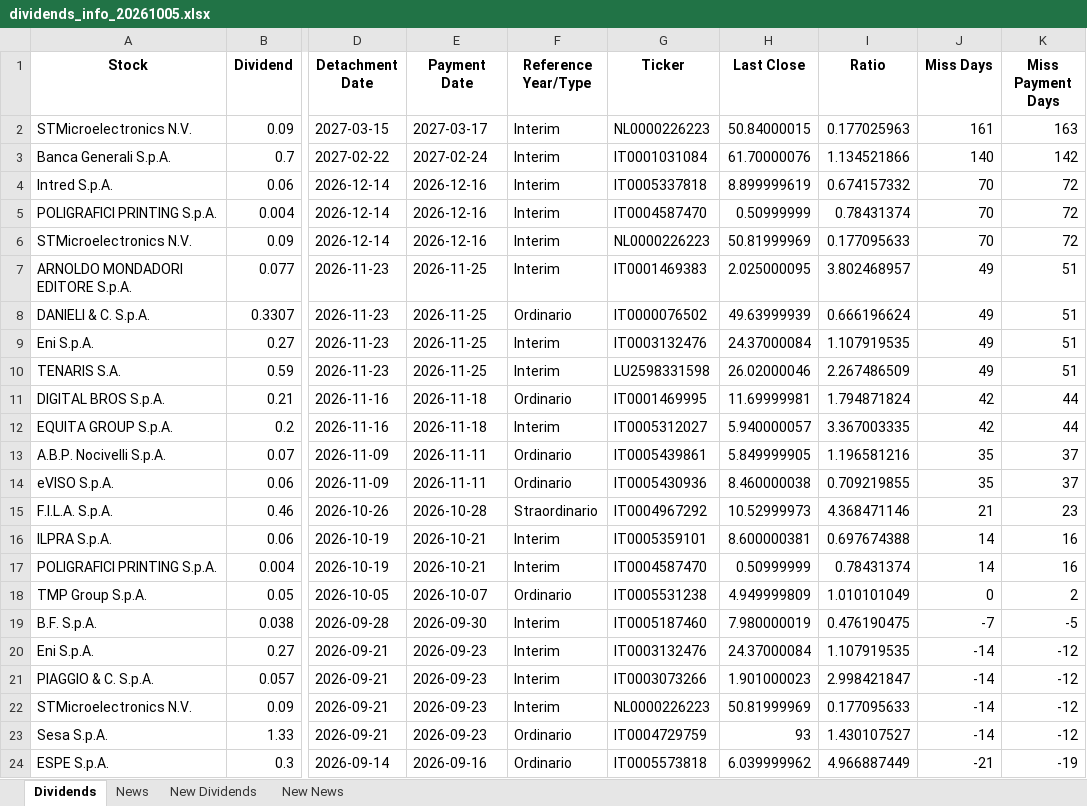
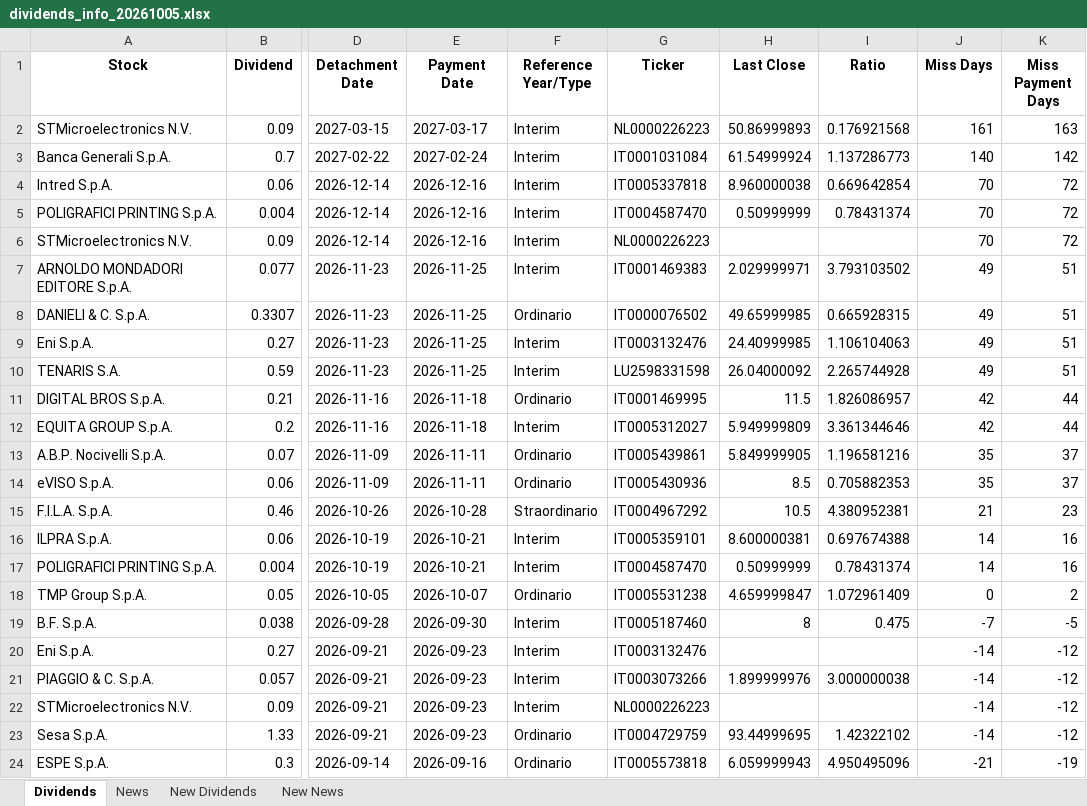
Before and after one commit to pattuallo/pattuallo.github.io, an Excel workbook: data/dividends_info_20261005.xlsx, sheet Dividends, drawn as a sheet; only a part is shown, gaps mark what is left out; values as stored, in another font and other column widths than the file's, no borders; the diff names each change by its address in the sheet, - before the commit and + after, or states it on an @@ line.

```diff
--- a/data/dividends_info_20261005.xlsx (sheet Dividends)
+++ b/data/dividends_info_20261005.xlsx (sheet Dividends)
-H2 (Last Close): 50.84000015
+H2 (Last Close): 50.86999893
-I2 (Ratio): 0.177025963
+I2 (Ratio): 0.176921568
-H3 (Last Close): 61.70000076
+H3 (Last Close): 61.54999924
-I3 (Ratio): 1.134521866
+I3 (Ratio): 1.137286773
-H4 (Last Close): 8.899999619
+H4 (Last Close): 8.960000038
-I4 (Ratio): 0.674157332
+I4 (Ratio): 0.669642854
-H6 (Last Close): 50.81999969
+H6 (Last Close): (empty)
-I6 (Ratio): 0.177095633
+I6 (Ratio): (empty)
-H7 (Last Close): 2.025000095
+H7 (Last Close): 2.029999971
-I7 (Ratio): 3.802468957
+I7 (Ratio): 3.793103502
-H8 (Last Close): 49.63999939
+H8 (Last Close): 49.65999985
-I8 (Ratio): 0.666196624
+I8 (Ratio): 0.665928315
-H9 (Last Close): 24.37000084
+H9 (Last Close): 24.40999985
-I9 (Ratio): 1.107919535
+I9 (Ratio): 1.106104063
-H10 (Last Close): 26.02000046
+H10 (Last Close): 26.04000092
-I10 (Ratio): 2.267486509
+I10 (Ratio): 2.265744928
-H11 (Last Close): 11.69999981
+H11 (Last Close): 11.5
-I11 (Ratio): 1.794871824
+I11 (Ratio): 1.826086957
-H12 (Last Close): 5.940000057
+H12 (Last Close): 5.949999809
-I12 (Ratio): 3.367003335
+I12 (Ratio): 3.361344646
-H14 (Last Close): 8.460000038
+H14 (Last Close): 8.5
-I14 (Ratio): 0.709219855
+I14 (Ratio): 0.705882353
-H15 (Last Close): 10.52999973
+H15 (Last Close): 10.5
-I15 (Ratio): 4.368471146
+I15 (Ratio): 4.380952381
-H18 (Last Close): 4.949999809
+H18 (Last Close): 4.659999847
-I18 (Ratio): 1.010101049
+I18 (Ratio): 1.072961409
-H19 (Last Close): 7.980000019
+H19 (Last Close): 8
-I19 (Ratio): 0.476190475
+I19 (Ratio): 0.475
-H20 (Last Close): 24.37000084
+H20 (Last Close): (empty)
-I20 (Ratio): 1.107919535
+I20 (Ratio): (empty)
-H21 (Last Close): 1.901000023
+H21 (Last Close): 1.899999976
-I21 (Ratio): 2.998421847
+I21 (Ratio): 3.000000038
-H22 (Last Close): 50.81999969
+H22 (Last Close): (empty)
-I22 (Ratio): 0.177095633
+I22 (Ratio): (empty)
-H23 (Last Close): 93
+H23 (Last Close): 93.44999695
-I23 (Ratio): 1.430107527
+I23 (Ratio): 1.42322102
-H24 (Last Close): 6.039999962
+H24 (Last Close): 6.059999943
-I24 (Ratio): 4.966887449
+I24 (Ratio): 4.950495096
```
Also changed, not shown: sheet New News, sheet News, 1 other file.
